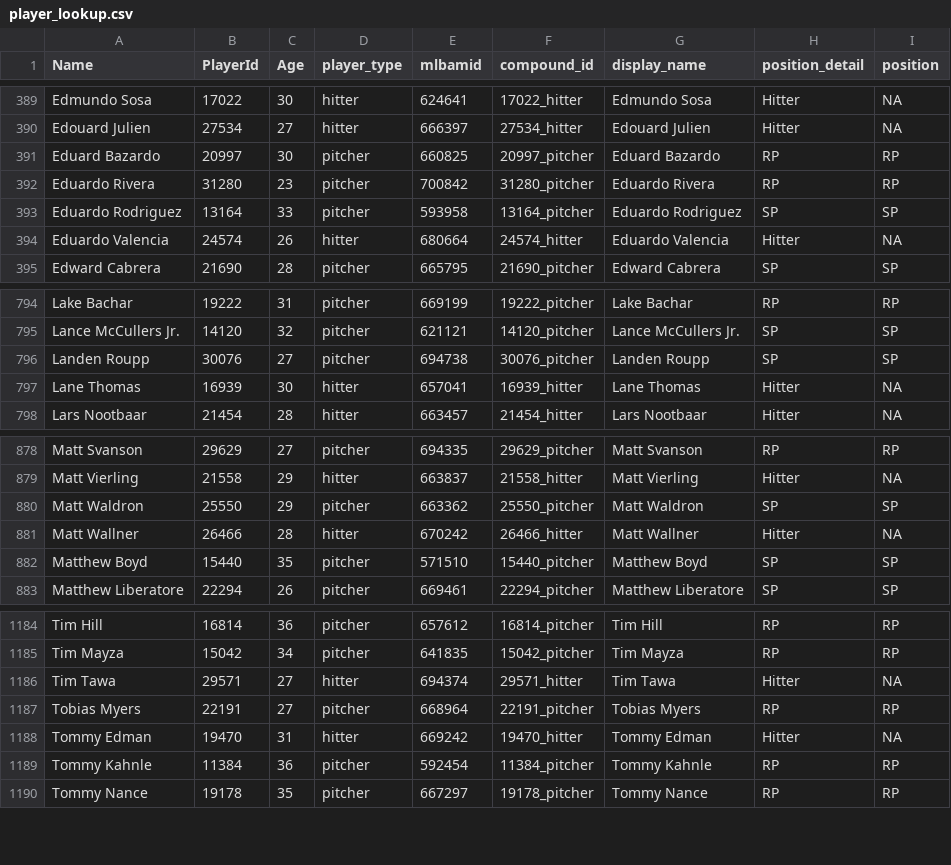
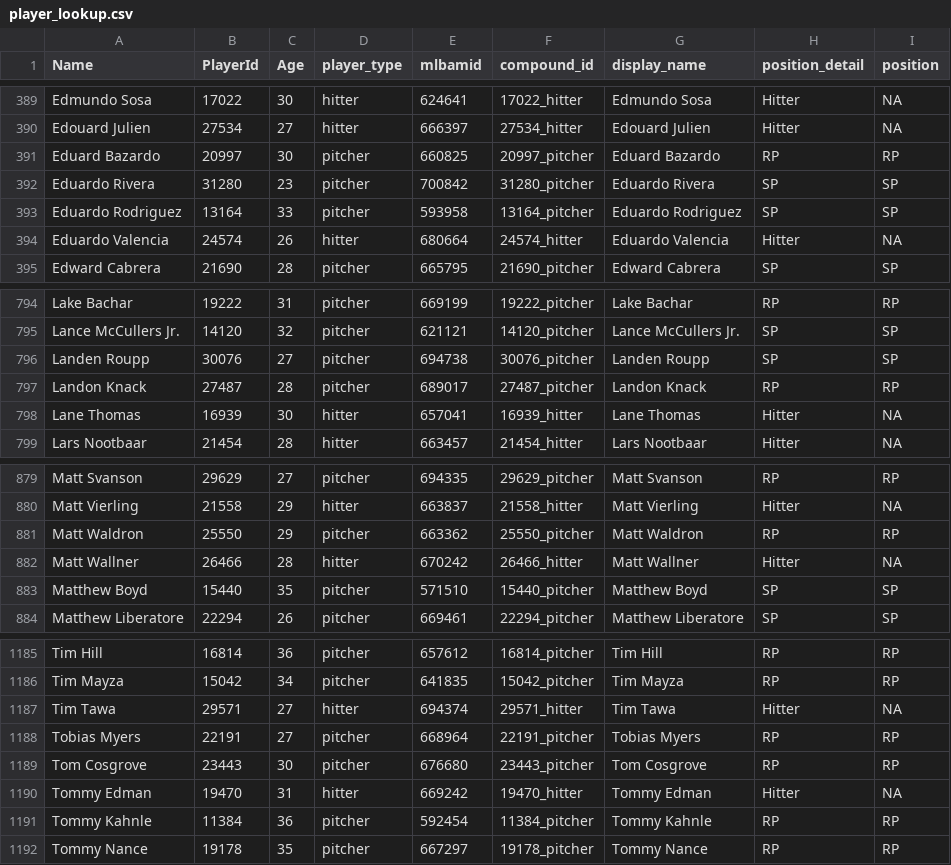
Before and after one commit to rpollack/mcfarland, a CSV file: player_lookup.csv, drawn as a sheet; only a part is shown, gaps mark what is left out.

```diff
--- a/player_lookup.csv
+++ b/player_lookup.csv
@@ -391,3 +391,3 @@ Edouard Julien,27534,27,hitter,666397,27534_hitter,Edouard Julien,Hitter,NA
 Eduard Bazardo,20997,30,pitcher,660825,20997_pitcher,Eduard Bazardo,RP,RP
-Eduardo Rivera,31280,23,pitcher,700842,31280_pitcher,Eduardo Rivera,RP,RP
+Eduardo Rivera,31280,23,pitcher,700842,31280_pitcher,Eduardo Rivera,SP,SP
 Eduardo Rodriguez,13164,33,pitcher,593958,13164_pitcher,Eduardo Rodriguez,SP,SP
@@ -796,2 +796,3 @@ Lance McCullers Jr.,14120,32,pitcher,621121,14120_pitcher,Lance McCullers Jr.,SP
 Landen Roupp,30076,27,pitcher,694738,30076_pitcher,Landen Roupp,SP,SP
+Landon Knack,27487,28,pitcher,689017,27487_pitcher,Landon Knack,RP,RP
 Lane Thomas,16939,30,hitter,657041,16939_hitter,Lane Thomas,Hitter,NA
@@ -879,3 +880,3 @@ Matt Svanson,29629,27,pitcher,694335,29629_pitcher,Matt Svanson,RP,RP
 Matt Vierling,21558,29,hitter,663837,21558_hitter,Matt Vierling,Hitter,NA
-Matt Waldron,25550,29,pitcher,663362,25550_pitcher,Matt Waldron,SP,SP
+Matt Waldron,25550,29,pitcher,663362,25550_pitcher,Matt Waldron,RP,RP
 Matt Wallner,26466,28,hitter,670242,26466_hitter,Matt Wallner,Hitter,NA
@@ -1187,2 +1188,3 @@ Tim Tawa,29571,27,hitter,694374,29571_hitter,Tim Tawa,Hitter,NA
 Tobias Myers,22191,27,pitcher,668964,22191_pitcher,Tobias Myers,RP,RP
+Tom Cosgrove,23443,30,pitcher,676680,23443_pitcher,Tom Cosgrove,RP,RP
 Tommy Edman,19470,31,hitter,669242,19470_hitter,Tommy Edman,Hitter,NA
```
Also changed, not shown: full_stats_hitters.csv, full_stats_pitchers.csv, 1 other file.
